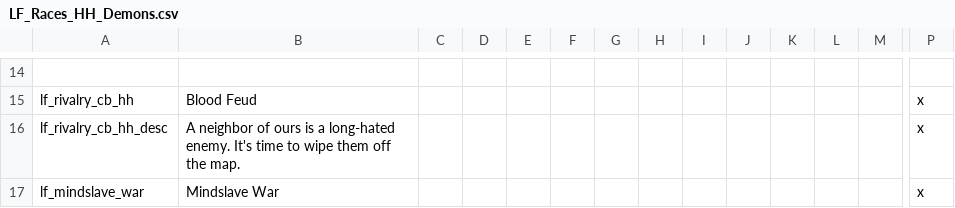
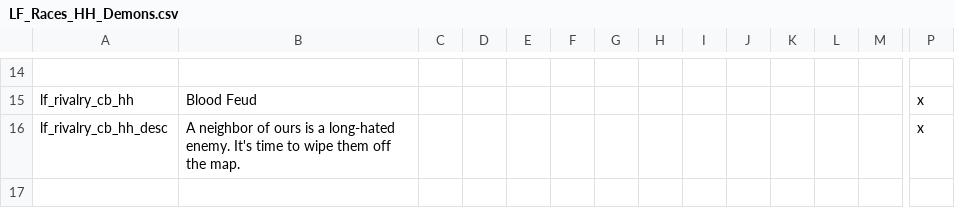
Before and after one commit to kekvitirae/LuxuriaFantasiaSFW, a CSV file: LuxuriaFantasia/localisation/LF_Races_HH_Demons.csv, drawn as a sheet; only a part is shown, gaps mark what is left out; the shorter side is filled out with more unchanged rows; rows hold the shown columns only; the diff covers the shown part only; the diff names each change by its address in the sheet, - before the commit and + after, or states it on an @@ line.

```diff
--- a/LuxuriaFantasia/localisation/LF_Races_HH_Demons.csv
+++ b/LuxuriaFantasia/localisation/LF_Races_HH_Demons.csv
-row 17: lf_mindslave_war | Mindslave War |  |  |  |  |  |  |  |  |  |  |  | x
```
Also changed, not shown: 1 removed row and 2 edited cells elsewhere in this file, LuxuriaFantasia/localisation/LF_OptionsMenu.csv, LuxuriaFantasia/localisation/LF_Shopping.csv, 10 other files.
